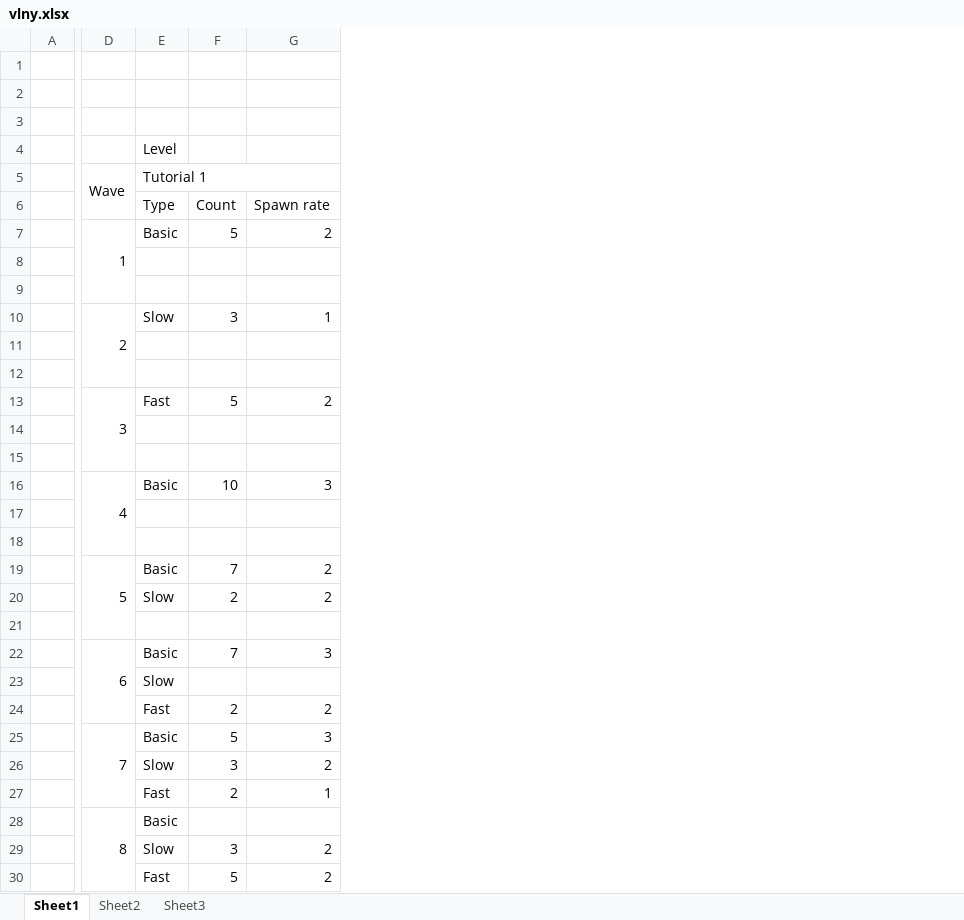
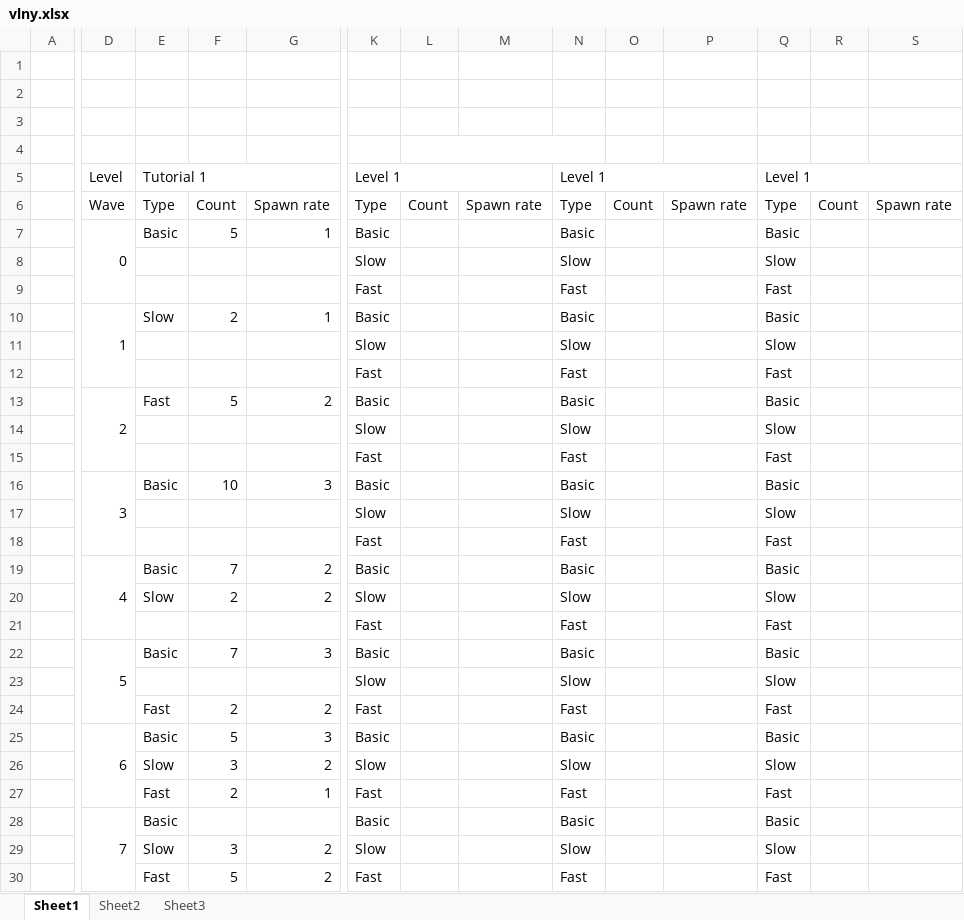
Before and after one commit to Ghost-Miner/unitytowerdefense, an Excel workbook: Assets/vlny.xlsx, sheet Sheet1, drawn as a sheet; only a part is shown, gaps mark what is left out; values as stored, in another font and other column widths than the file's, no cell formats; removed rows and columns are numbered as before the commit, all else as after; rows hold the shown columns only; the diff covers the shown part only; the diff names each change by its address in the sheet, - before the commit and + after, or states it on an @@ line.

```diff
--- a/Assets/vlny.xlsx (sheet Sheet1)
+++ b/Assets/vlny.xlsx (sheet Sheet1)
+column K, rows 5-22: Level 1 | Type | Basic | Slow | Fast | Basic | Slow | Fast | Basic | Slow | Fast | Basic | Slow | Fast | Basic | Slow | Fast | Basic; rows 24-30: Fast | Basic | Slow | Fast | Basic | Slow | Fast
+column L, row 6: Count
+column M, row 6: Spawn rate
+column N, rows 5-22: Level 1 | Type | Basic | Slow | Fast | Basic | Slow | Fast | Basic | Slow | Fast | Basic | Slow | Fast | Basic | Slow | Fast | Basic; rows 24-30: Fast | Basic | Slow | Fast | Basic | Slow | Fast
+column O, row 6: Count
+column P, row 6: Spawn rate
+column Q, rows 5-22: Level 1 | Type | Basic | Slow | Fast | Basic | Slow | Fast | Basic | Slow | Fast | Basic | Slow | Fast | Basic | Slow | Fast | Basic; rows 24-30: Fast | Basic | Slow | Fast | Basic | Slow | Fast
+column R, row 6: Count
+column S, row 6: Spawn rate
-E4: Level
+E4: (empty)
-D5: Wave
+D5: Level
-D5:D6 merged
-D6: (empty)
+D6: Wave
-D7: 1
+D7: 0
-G7: 2
+G7: 1
-D10: 2
+D10: 1
-F10: 3
+F10: 2
-D13: 3
+D13: 2
-D16: 4
+D16: 3
-D19: 5
+D19: 4
-D22: 6
+D22: 5
@@ row 23 moved to row 38: Slow @@
+row 23:  |  |  |  |  | Slow |  |  | Slow |  |  | Slow
-D25: 7
+D25: 6
-D28: 8
+D28: 7
```
Also changed, not shown: 1 added row, 2 removed rows, 1 moved row and 2 edited cells elsewhere in this sheet, cell formats, 18 other files.
